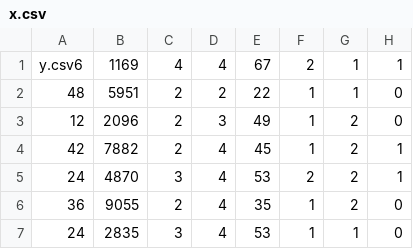
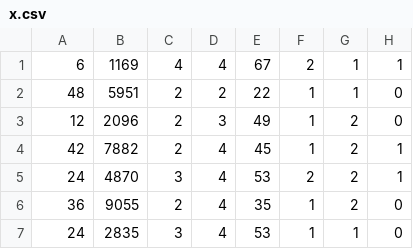
Before and after one commit to DavidByteBit/FairSPDZ, a CSV file: data/fold0/x.csv, drawn as a sheet; only a part is shown; the diff names each change by its address in the sheet, - before the commit and + after, or states it on an @@ line.

```diff
--- a/data/fold0/x.csv
+++ b/data/fold0/x.csv
-A1: y.csv6
+A1: 6
```
